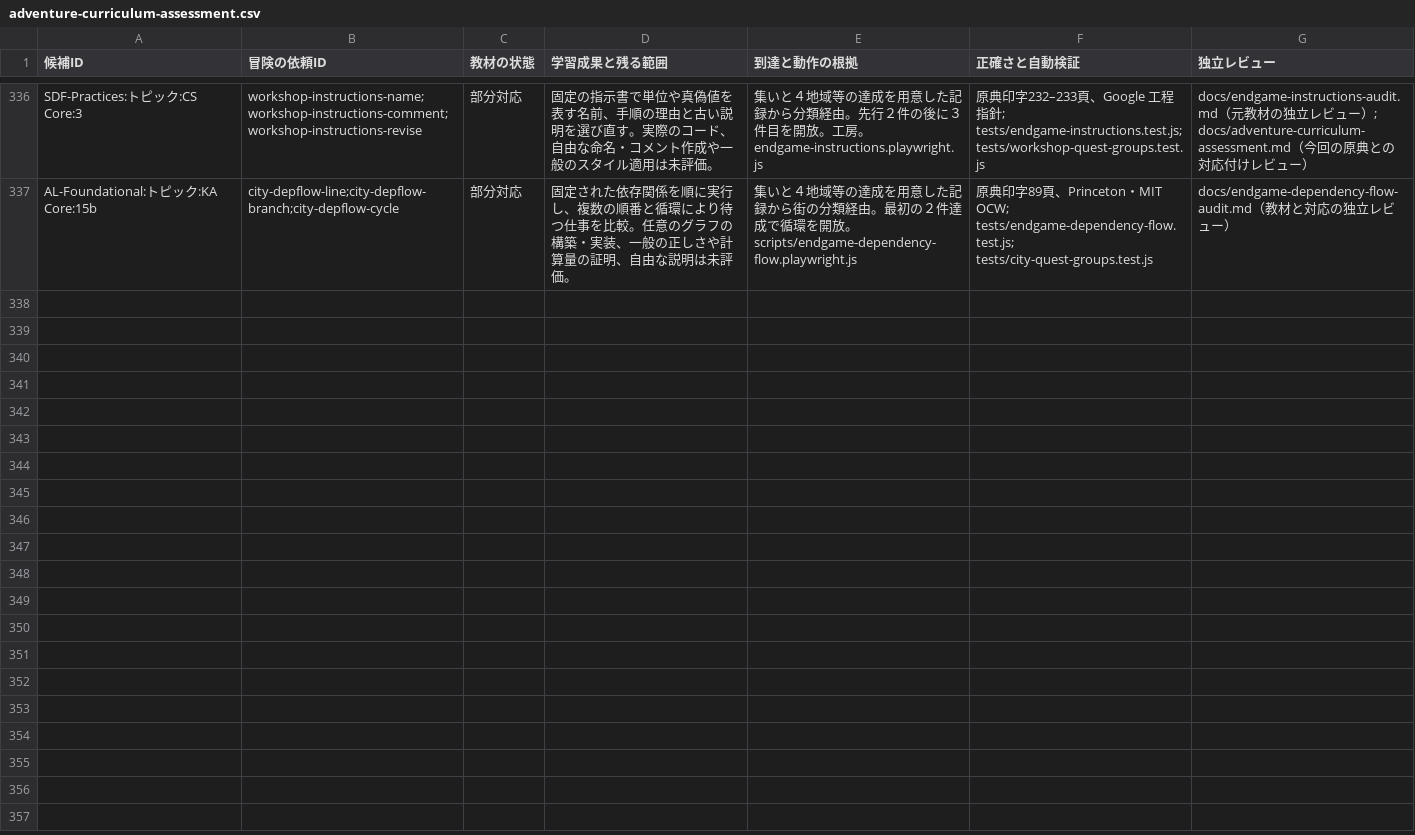
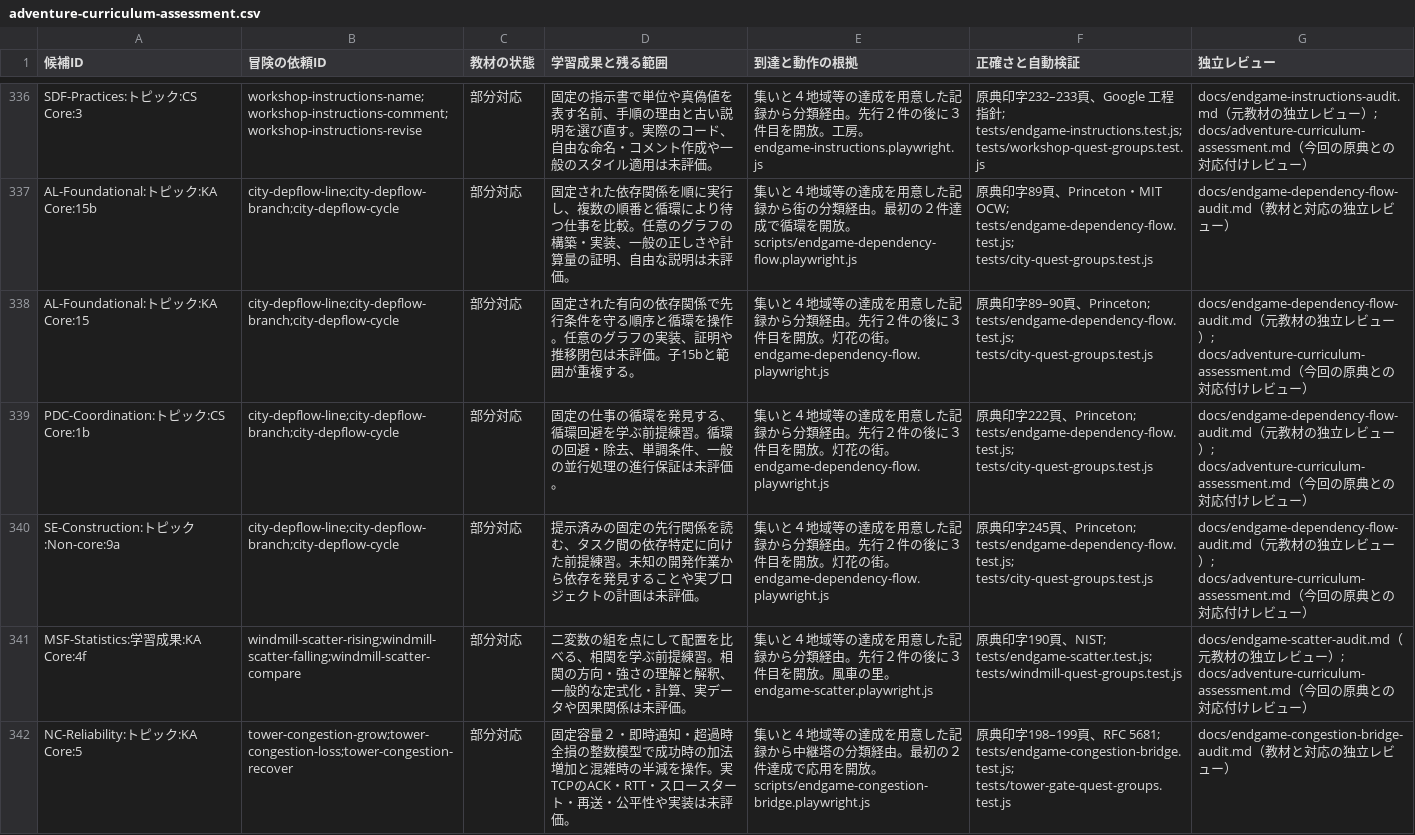
Before and after one commit to nodchip/CSQuest, a CSV file: docs/adventure-curriculum-assessment.csv, drawn as a sheet; only a part is shown, gaps mark what is left out.

Commit message:
Add congestion control quests

```diff
--- a/docs/adventure-curriculum-assessment.csv
+++ b/docs/adventure-curriculum-assessment.csv
@@ -337 +337,6 @@ SDF-Practices:トピック:CS Core:3,workshop-instructions-name;workshop-instruc
 AL-Foundational:トピック:KA Core:15b,city-depflow-line;city-depflow-branch;city-depflow-cycle,部分対応,固定された依存関係を順に実行し、複数の順番と循環により待つ仕事を比較。任意のグラフの構築・実装、一般の正しさや計算量の証明、自由な説明は未評価。,集いと４地域等の達成を用意した記録から街の分類経由。最初の２件達成で循環を開放。scripts/endgame-dependency-flow.playwright.js,原典印字89頁、Princeton・MIT OCW; tests/endgame-dependency-flow.test.js; tests/city-quest-groups.test.js,docs/endgame-dependency-flow-audit.md（教材と対応の独立レビュー）
+AL-Foundational:トピック:KA Core:15,city-depflow-line;city-depflow-branch;city-depflow-cycle,部分対応,固定された有向の依存関係で先行条件を守る順序と循環を操作。任意のグラフの実装、証明や推移閉包は未評価。子15bと範囲が重複する。,集いと４地域等の達成を用意した記録から分類経由。先行２件の後に３件目を開放。灯花の街。endgame-dependency-flow.playwright.js,原典印字89–90頁、Princeton; tests/endgame-dependency-flow.test.js; tests/city-quest-groups.test.js,docs/endgame-dependency-flow-audit.md（元教材の独立レビュー）; docs/adventure-curriculum-assessment.md（今回の原典との対応付けレビュー）
+PDC-Coordination:トピック:CS Core:1b,city-depflow-line;city-depflow-branch;city-depflow-cycle,部分対応,固定の仕事の循環を発見する、循環回避を学ぶ前提練習。循環の回避・除去、単調条件、一般の並行処理の進行保証は未評価。,集いと４地域等の達成を用意した記録から分類経由。先行２件の後に３件目を開放。灯花の街。endgame-dependency-flow.playwright.js,原典印字222頁、Princeton; tests/endgame-dependency-flow.test.js; tests/city-quest-groups.test.js,docs/endgame-dependency-flow-audit.md（元教材の独立レビュー）; docs/adventure-curriculum-assessment.md（今回の原典との対応付けレビュー）
+SE-Construction:トピック:Non-core:9a,city-depflow-line;city-depflow-branch;city-depflow-cycle,部分対応,提示済みの固定の先行関係を読む、タスク間の依存特定に向けた前提練習。未知の開発作業から依存を発見することや実プロジェクトの計画は未評価。,集いと４地域等の達成を用意した記録から分類経由。先行２件の後に３件目を開放。灯花の街。endgame-dependency-flow.playwright.js,原典印字245頁、Princeton; tests/endgame-dependency-flow.test.js; tests/city-quest-groups.test.js,docs/endgame-dependency-flow-audit.md（元教材の独立レビュー）; docs/adventure-curriculum-assessment.md（今回の原典との対応付けレビュー）
+MSF-Statistics:学習成果:KA Core:4f,windmill-scatter-rising;windmill-scatter-falling;windmill-scatter-compare,部分対応,二変数の組を点にして配置を比べる、相関を学ぶ前提練習。相関の方向・強さの理解と解釈、一般的な定式化・計算、実データや因果関係は未評価。,集いと４地域等の達成を用意した記録から分類経由。先行２件の後に３件目を開放。風車の里。endgame-scatter.playwright.js,原典印字190頁、NIST; tests/endgame-scatter.test.js; tests/windmill-quest-groups.test.js,docs/endgame-scatter-audit.md（元教材の独立レビュー）; docs/adventure-curriculum-assessment.md（今回の原典との対応付けレビュー）
+NC-Reliability:トピック:KA Core:5,tower-congestion-grow;tower-congestion-loss;tower-congestion-recover,部分対応,固定容量２・即時通知・超過時全損の整数模型で成功時の加法増加と混雑時の半減を操作。実TCPのACK・RTT・スロースタート・再送・公平性や実装は未評価。,集いと４地域等の達成を用意した記録から中継塔の分類経由。最初の２件達成で応用を開放。scripts/endgame-congestion-bridge.playwright.js,原典印字198–199頁、RFC 5681; tests/endgame-congestion-bridge.test.js; tests/tower-gate-quest-groups.test.js,docs/endgame-congestion-bridge-audit.md（教材と対応の独立レビュー）
```
Also changed, not shown: 13 other files.
